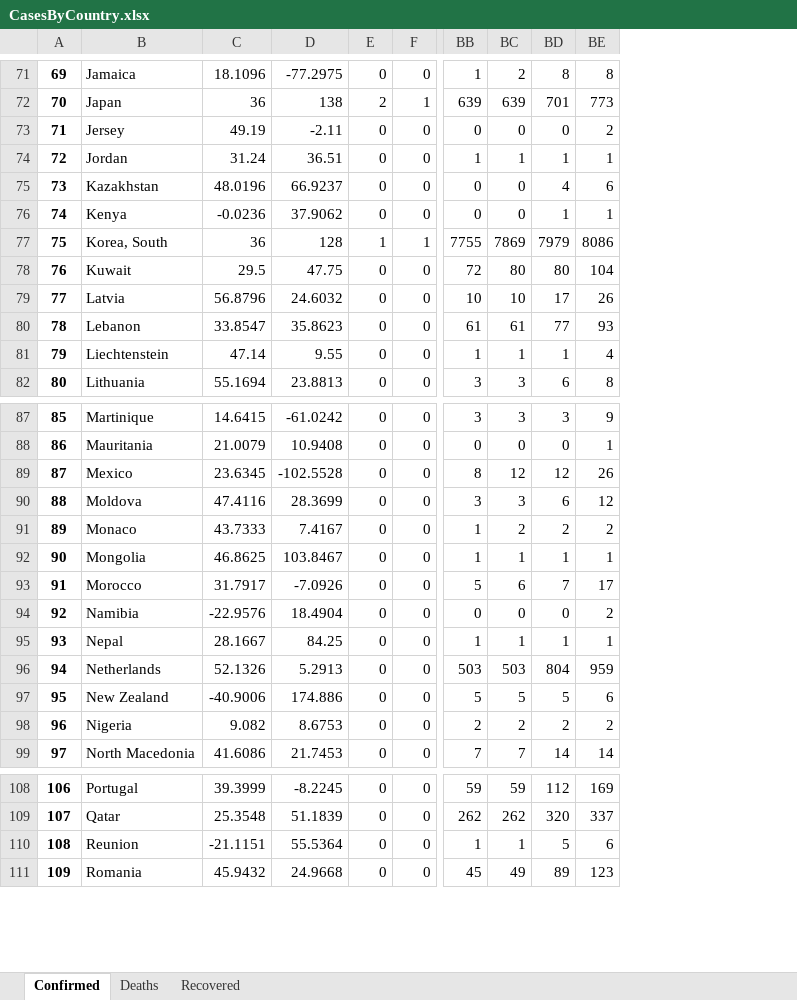
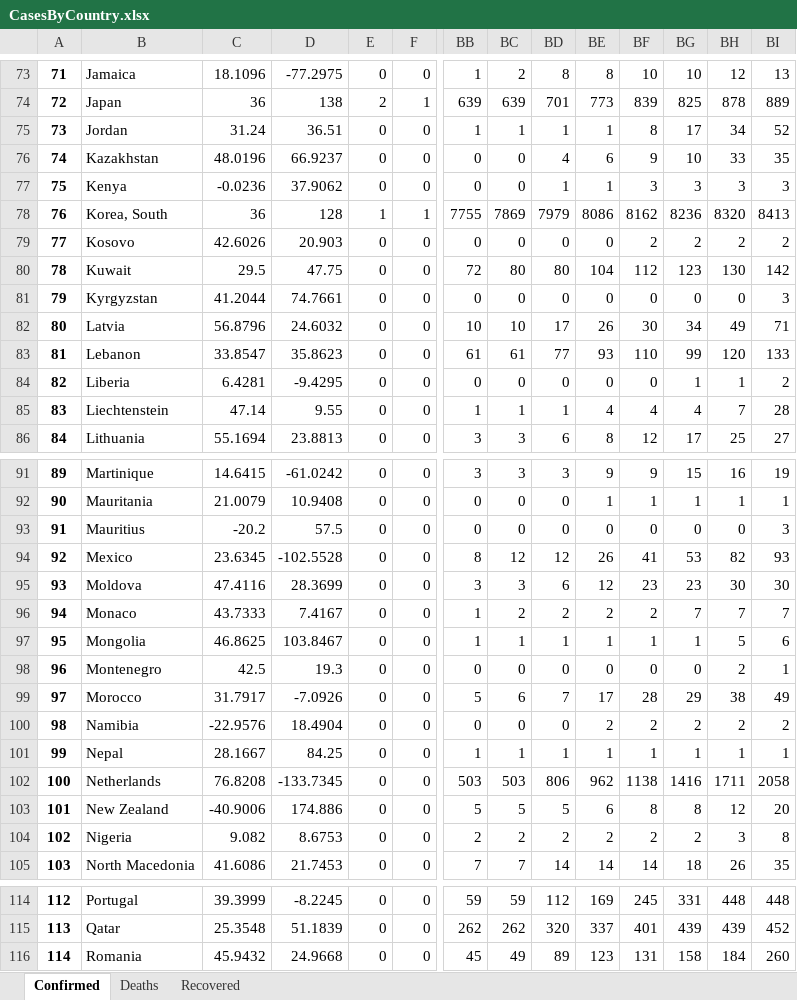
Before and after one commit to msarnacki/coronavirus-2019-nCoV, an Excel workbook: CasesByCountry.xlsx, sheet Confirmed, drawn as a sheet; only a part is shown, gaps mark what is left out; values as stored, in another font and other column widths than the file's, no borders; removed rows and columns are numbered as before the commit, all else as after; rows hold the shown columns only; the diff covers the shown part only; the diff names each change by its address in the sheet, - before the commit and + after, or states it on an @@ line.

```diff
--- a/CasesByCountry.xlsx (sheet Confirmed)
+++ b/CasesByCountry.xlsx (sheet Confirmed)
+column BF, rows 73-78: 10 | 839 | 8 | 9 | 3 | 8162; row 80: 112; rows 82-83: 30 | 110; rows 85-86: 4 | 12; rows 91-92: 9 | 1; rows 94-97: 41 | 23 | 2 | 1; rows 99-105: 28 | 2 | 1 | 1138 | 8 | 2 | 14; rows 114-116: 245 | 401 | 131
+column BG, rows 73-78: 10 | 825 | 17 | 10 | 3 | 8236; row 80: 123; rows 82-83: 34 | 99; rows 85-86: 4 | 17; rows 91-92: 15 | 1; rows 94-97: 53 | 23 | 7 | 1; rows 99-105: 29 | 2 | 1 | 1416 | 8 | 2 | 18; rows 114-116: 331 | 439 | 158
+column BH, rows 73-78: 12 | 878 | 34 | 33 | 3 | 8320; row 80: 130; rows 82-83: 49 | 120; rows 85-86: 7 | 25; rows 91-92: 16 | 1; rows 94-97: 82 | 30 | 7 | 5; rows 99-105: 38 | 2 | 1 | 1711 | 12 | 3 | 26; rows 114-116: 448 | 439 | 184
+column BI, rows 73-78: 13 | 889 | 52 | 35 | 3 | 8413; row 80: 142; rows 82-83: 71 | 133; rows 85-86: 28 | 27; rows 91-92: 19 | 1; rows 94-97: 93 | 30 | 7 | 6; rows 99-105: 49 | 2 | 1 | 2058 | 20 | 8 | 35; rows 114-116: 448 | 452 | 260
@@ column A renumbered from row 9 down @@
-row 73: 71 | Jersey | 49.19 | -2.11 | 0 | 0 | 0 | 0 | 0 | 2
+row 79: 77 | Kosovo | 42.6026 | 20.903 | 0 | 0 | 0 | 0 | 0 | 0 | 2 | 2 | 2 | 2
+row 81: 79 | Kyrgyzstan | 41.2044 | 74.7661 | 0 | 0 | 0 | 0 | 0 | 0 | 0 | 0 | 0 | 3
+row 84: 82 | Liberia | 6.4281 | -9.4295 | 0 | 0 | 0 | 0 | 0 | 0 | 0 | 1 | 1 | 2
+row 93: 91 | Mauritius | -20.2 | 57.5 | 0 | 0 | 0 | 0 | 0 | 0 | 0 | 0 | 0 | 3
+row 98: 96 | Montenegro | 42.5 | 19.3 | 0 | 0 | 0 | 0 | 0 | 0 | 0 | 0 | 2 | 1
-C102: 52.1326
+C102: 76.8208
-D102: 5.2913
+D102: -133.7345
-BD102: 804
+BD102: 806
-BE102: 959
+BE102: 962
-row 110: 108 | Reunion | -21.1151 | 55.5364 | 0 | 0 | 1 | 1 | 5 | 6
```
Also changed, not shown: 10 added rows, 4 removed rows and 31 edited cells elsewhere in this sheet, sheet Deaths, sheet Recovered, TimeSeries.xlsx, 9 other files.
